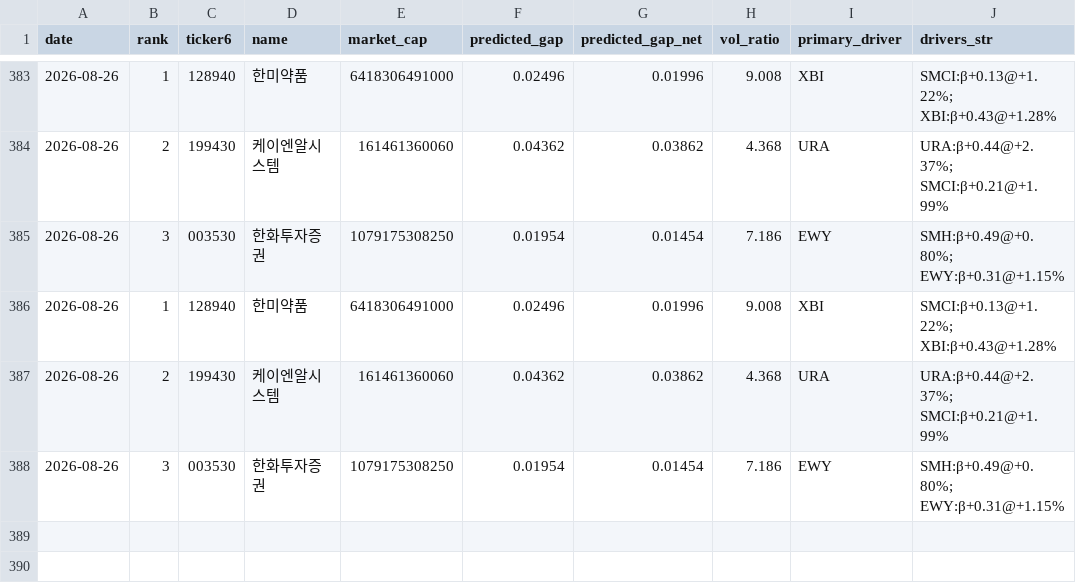
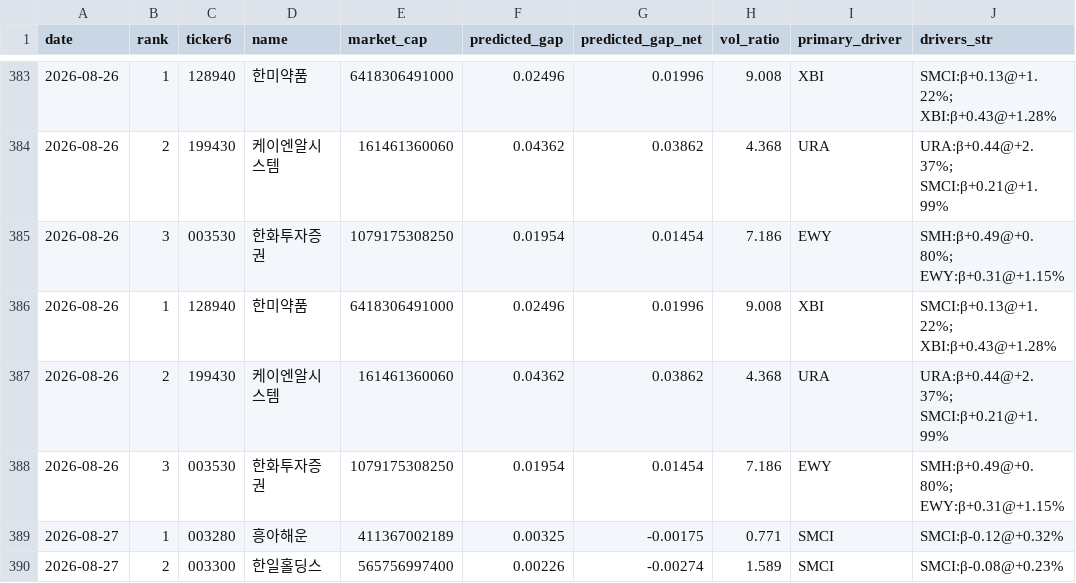
Before and after one commit to melingo-o/danta-screener, a CSV file: data/journal/picks.csv, drawn as a sheet; only a part is shown, gaps mark what is left out.

```diff
--- a/data/journal/picks.csv
+++ b/data/journal/picks.csv
@@ -388 +388,3 @@
 2026-08-26,3,003530,한화투자증권,1079175308250,0.01954,0.01454,7.186,EWY,SMH:β+0.49@+0.80%; EWY:β+0.31@+1.15%
+2026-08-27,1,003280,흥아해운,411367002189,0.00325,-0.00175,0.771,SMCI,SMCI:β-0.12@+0.32%
+2026-08-27,2,003300,한일홀딩스,565756997400,0.00226,-0.00274,1.589,SMCI,SMCI:β-0.08@+0.23%
```
Also changed, not shown: data/daily_indicators.csv, data/picking_universe.csv, 1 other file.
